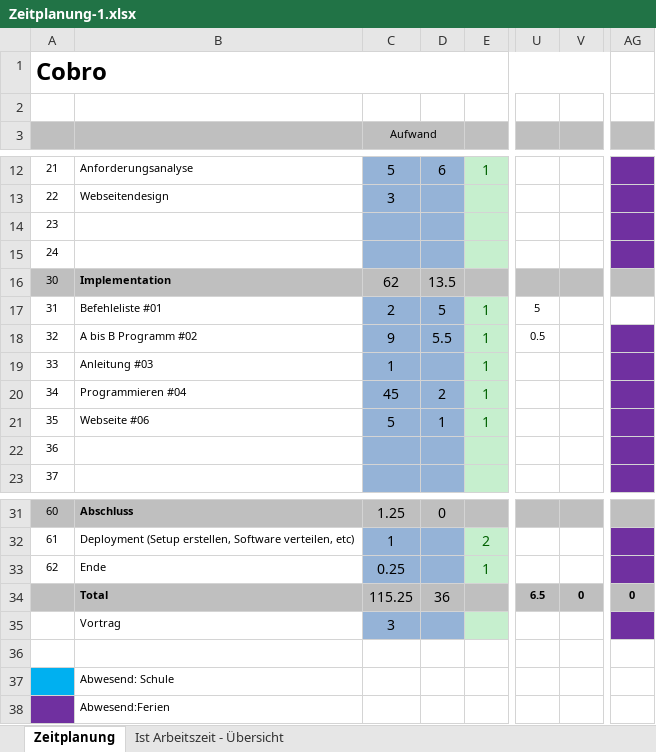
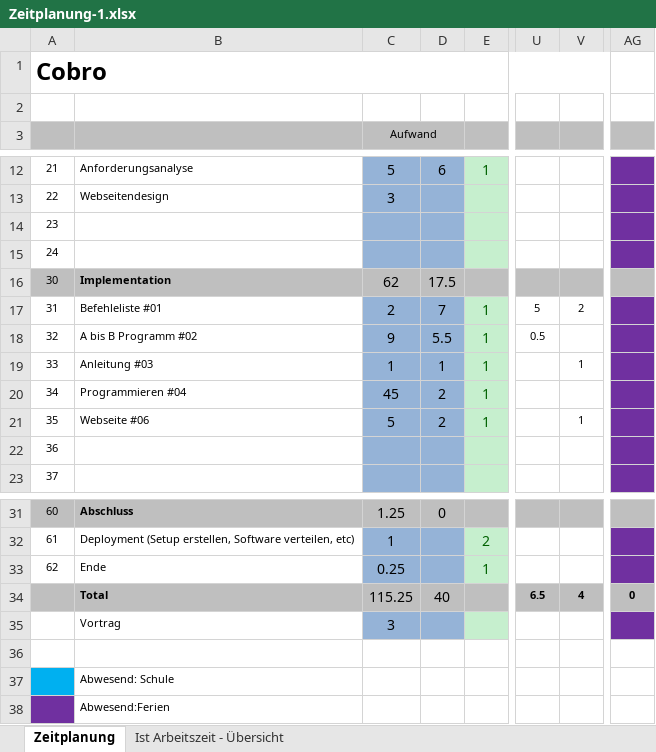
Before and after one commit to Zuloi/cobro, an Excel workbook: doc/Zeitplanung-1.xlsx, sheet Zeitplanung, drawn as a sheet; only a part is shown, gaps mark what is left out; values as stored, in another font and other column widths than the file's, no borders; the diff names each change by its address in the sheet, - before the commit and + after, or states it on an @@ line.

```diff
--- a/doc/Zeitplanung-1.xlsx (sheet Zeitplanung)
+++ b/doc/Zeitplanung-1.xlsx (sheet Zeitplanung)
-D16: 13.5
+D16: 17.5
-D17: 5
+D17: 7
-V17: (empty)
+V17: 2
-AG17 fill: none
+AG17 fill: #7030A0
-D19: (empty)
+D19: 1
-V19: (empty)
+V19: 1
-D21: 1
+D21: 2
-V21: (empty)
+V21: 1
-D34: 36
+D34: 40
-V34: 0
+V34: 4
```
Also changed, not shown: sheet Ist Arbeitszeit - Übersicht, charts or pictures, 13 other files.
